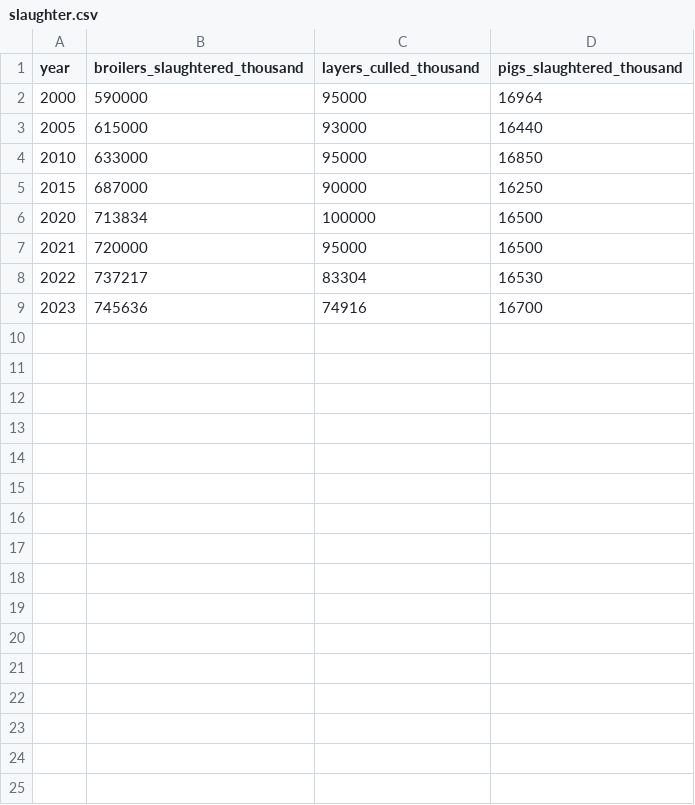
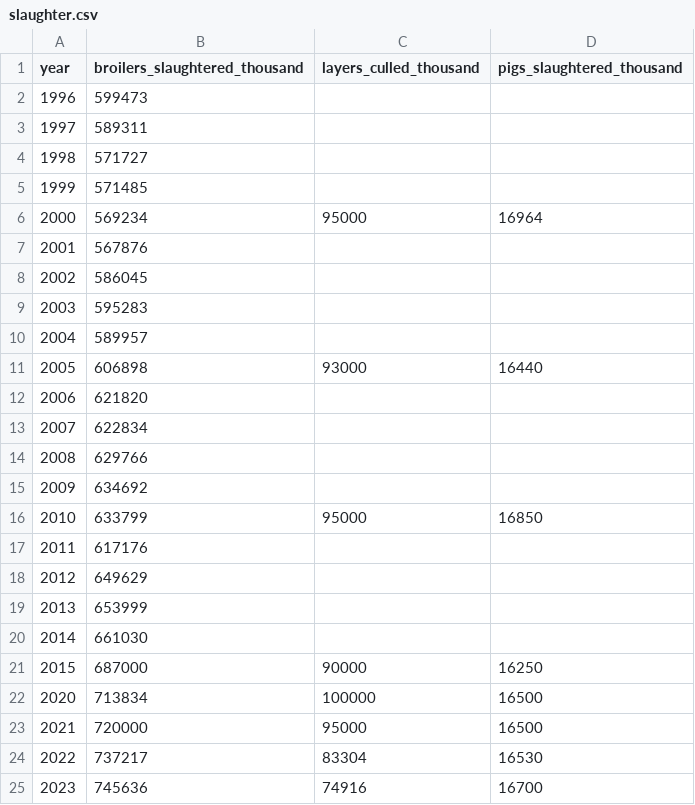
Before and after one commit to arc-facts/e-stat_animal-welfare, a CSV file: data/slaughter.csv, drawn as a sheet.

```diff
--- a/data/slaughter.csv
+++ b/data/slaughter.csv
@@ -1,5 +1,21 @@
 year,broilers_slaughtered_thousand,layers_culled_thousand,pigs_slaughtered_thousand
-2000,590000,95000,16964
-2005,615000,93000,16440
-2010,633000,95000,16850
+1996,599473,,
+1997,589311,,
+1998,571727,,
+1999,571485,,
+2000,569234,95000,16964
+2001,567876,,
+2002,586045,,
+2003,595283,,
+2004,589957,,
+2005,606898,93000,16440
+2006,621820,,
+2007,622834,,
+2008,629766,,
+2009,634692,,
+2010,633799,95000,16850
+2011,617176,,
+2012,649629,,
+2013,653999,,
+2014,661030,,
 2015,687000,90000,16250
```
Also changed, not shown: data/livestock.csv, 2 other files.
